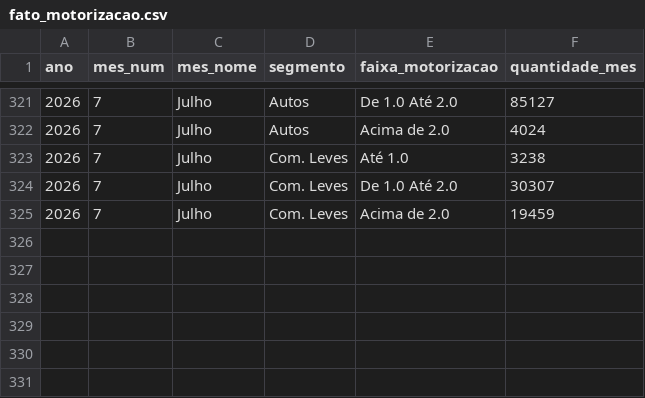
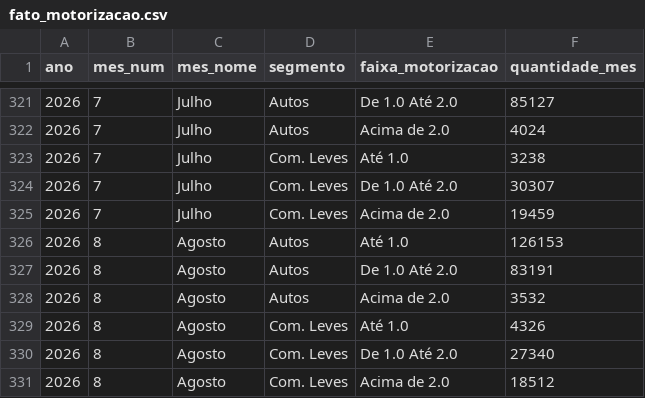
Before and after one commit to enim2006/pi-fenabrave-eletrificados, a CSV file: 02_dados_extraidos/fato_motorizacao.csv, drawn as a sheet; only a part is shown, gaps mark what is left out.

```diff
--- a/02_dados_extraidos/fato_motorizacao.csv
+++ b/02_dados_extraidos/fato_motorizacao.csv
@@ -325 +325,7 @@ ano,mes_num,mes_nome,segmento,faixa_motorizacao,quantidade_mes
 2026,7,Julho,Com. Leves,Acima de 2.0,19459
+2026,8,Agosto,Autos,Até 1.0,126153
+2026,8,Agosto,Autos,De 1.0 Até 2.0,83191
+2026,8,Agosto,Autos,Acima de 2.0,3532
+2026,8,Agosto,Com. Leves,Até 1.0,4326
+2026,8,Agosto,Com. Leves,De 1.0 Até 2.0,27340
+2026,8,Agosto,Com. Leves,Acima de 2.0,18512
```
Also changed, not shown: 02_dados_extraidos/fato_eletrificados.csv, 02_dados_extraidos/fato_eletrificados_resumo.csv, 15 other files.
